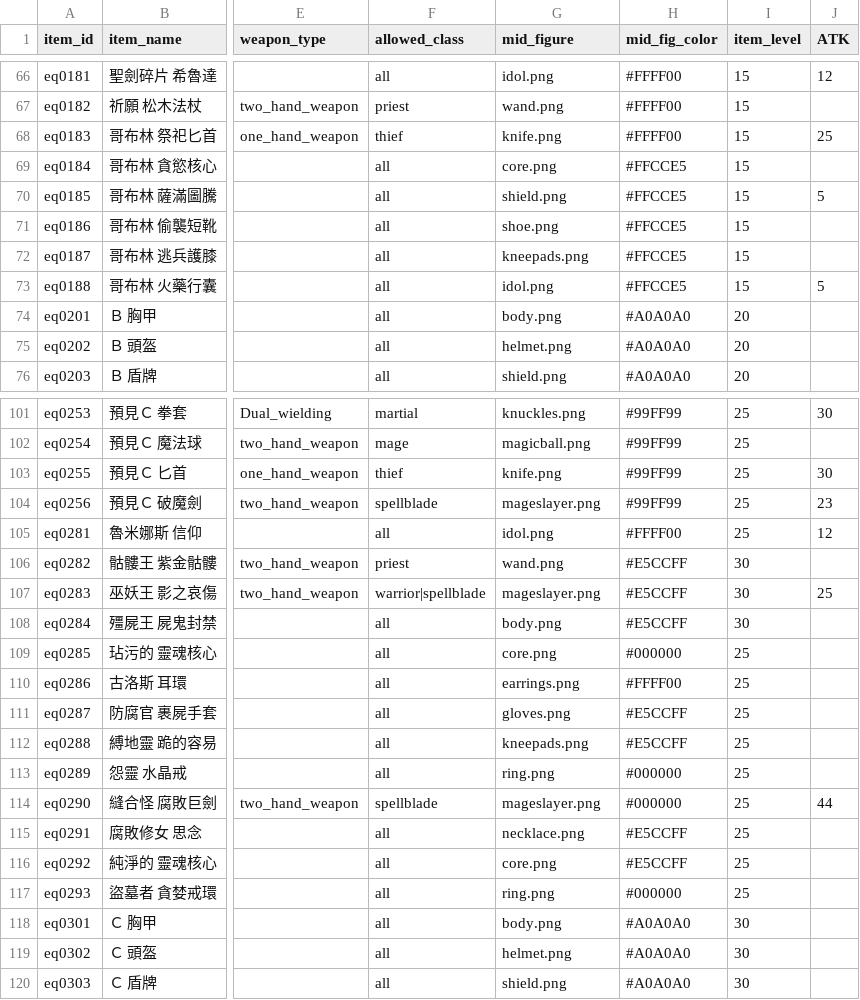
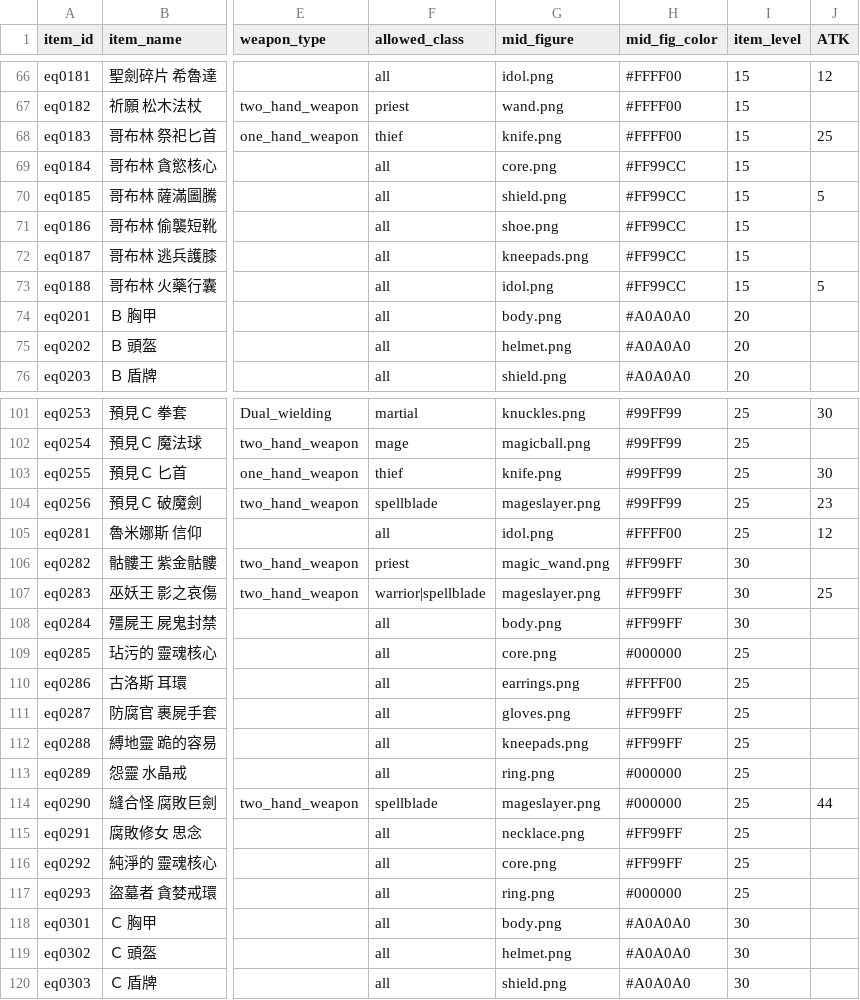
Before and after one commit to longagoseason/Dream-Crafter, a CSV file: source/equipment - equipment.csv, drawn as a sheet; only a part is shown, gaps mark what is left out; the diff names each change by its address in the sheet, - before the commit and + after, or states it on an @@ line.

```diff
--- a/source/equipment - equipment.csv
+++ b/source/equipment - equipment.csv
-H69:H73 (mid_fig_color): #FFCCE5
+H69:H73 (mid_fig_color): #FF99CC
-G106 (mid_figure): wand.png
+G106 (mid_figure): magic_wand.png
-H106:H108 (mid_fig_color): #E5CCFF
+H106:H108 (mid_fig_color): #FF99FF
-H111:H112 (mid_fig_color): #E5CCFF
+H111:H112 (mid_fig_color): #FF99FF
-H115:H116 (mid_fig_color): #E5CCFF
+H115:H116 (mid_fig_color): #FF99FF
```
Also changed, not shown: source/character_skills - character_skills.csv, 5 other files.
